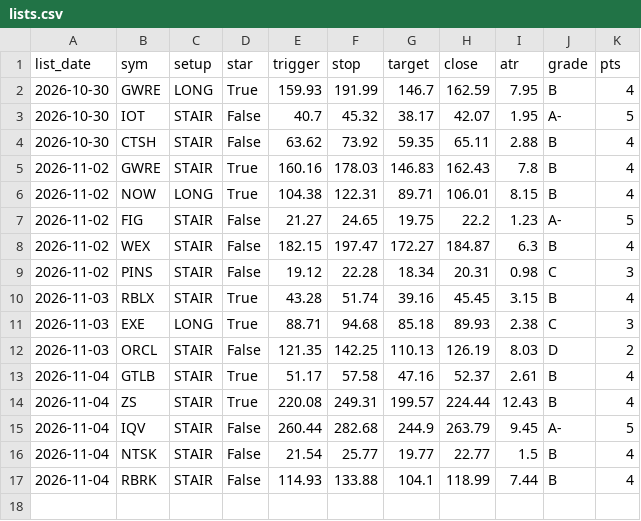
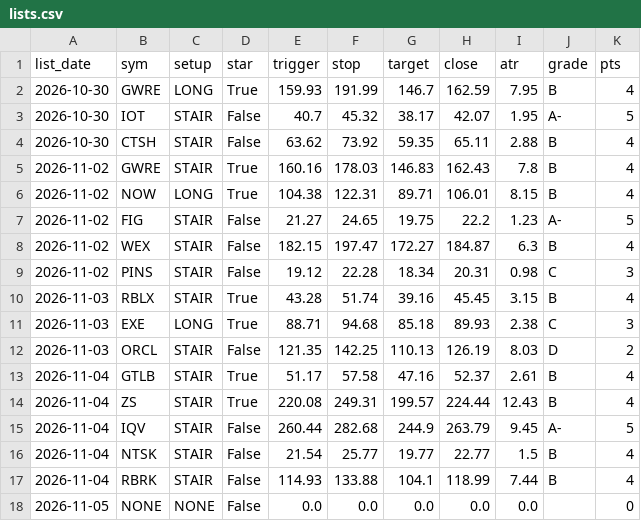
Before and after one commit to Raskull-ux/Tazmanian-Trader-Bot, a CSV file: results/watchlist/lists.csv, drawn as a sheet; the diff names each change by its address in the sheet, - before the commit and + after, or states it on an @@ line.

Commit message:
Watchlist: lists and grades

```diff
--- a/results/watchlist/lists.csv
+++ b/results/watchlist/lists.csv
+row 18: 2026-11-05 | NONE | NONE | False | 0.0 | 0.0 | 0.0 | 0.0 | 0.0 |  | 0
```
Also changed, not shown: 1 other file.
